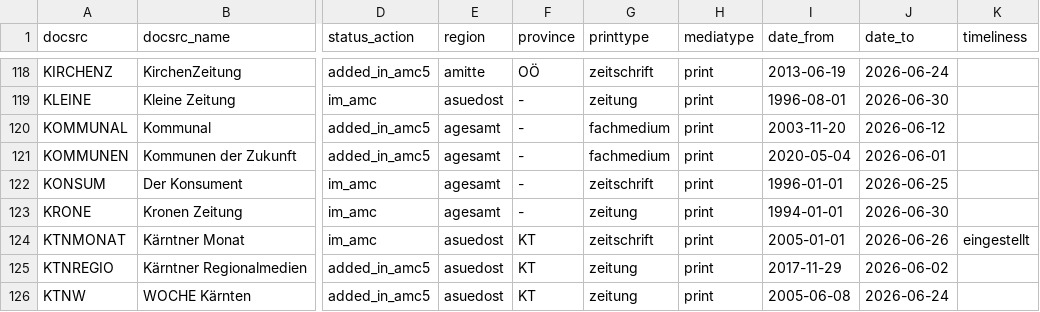
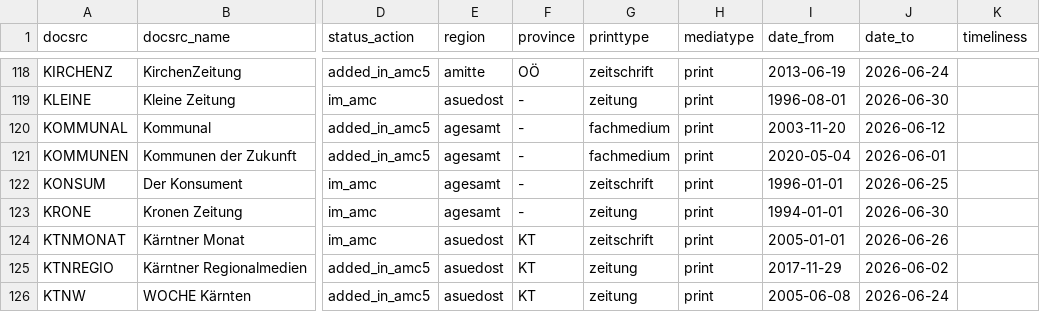
Before and after one commit to acdh-oeaw/amc-website, a CSV file: public/assets/content/pages/media-list-page/AMC_Medienliste_amc_5.26q2_2026-09-09.csv, drawn as a sheet; only a part is shown, gaps mark what is left out; the diff names each change by its address in the sheet, - before the commit and + after, or states it on an @@ line.

```diff
--- a/public/assets/content/pages/media-list-page/AMC_Medienliste_amc_5.26q2_2026-09-09.csv
+++ b/public/assets/content/pages/media-list-page/AMC_Medienliste_amc_5.26q2_2026-09-09.csv
-K124 (timeliness): eingestellt
+K124 (timeliness): (empty)
```
Also changed, not shown: 2 other files.
